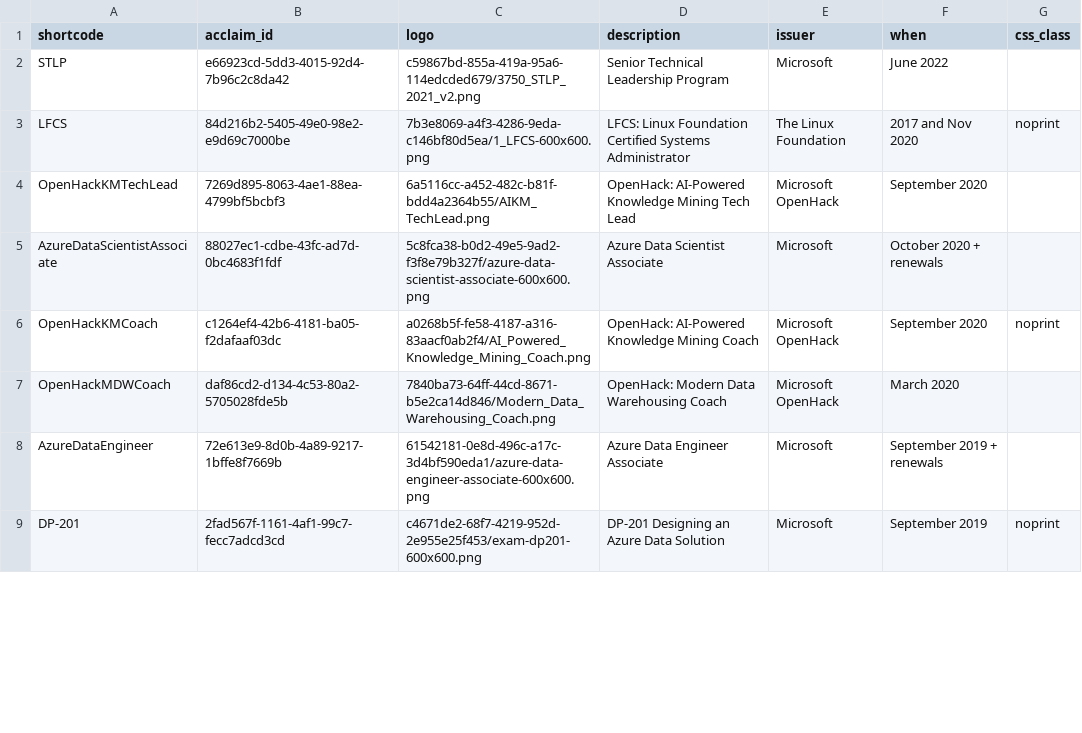
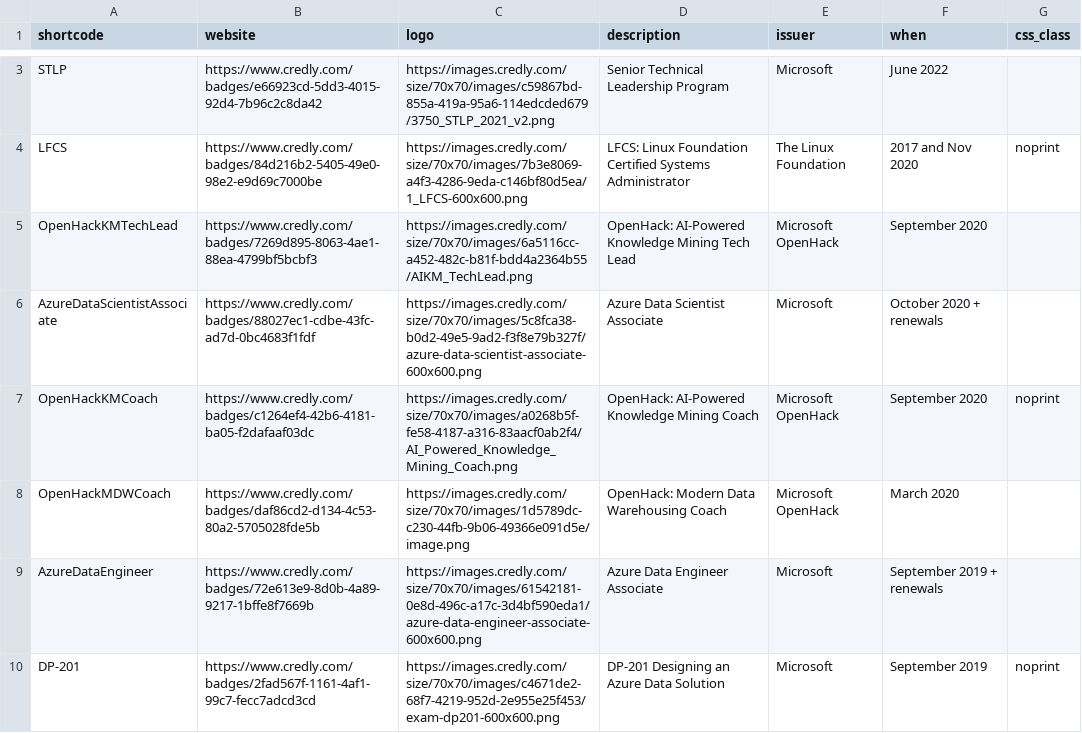
Before and after one commit to nathan-gs/nathan-gs.github.com, a CSV file: _data/cv_certificate.csv, drawn as a sheet; only a part is shown, gaps mark what is left out; the diff covers the shown part only.

```diff
--- a/_data/cv_certificate.csv
+++ b/_data/cv_certificate.csv
@@ -1 +1 @@
-shortcode,acclaim_id,logo,description,issuer,when,css_class
+shortcode,website,logo,description,issuer,when,css_class
@@ -2,8 +3,8 @@ shortcode,acclaim_id,logo,description,issuer,when,css_class
-STLP,e66923cd-5dd3-4015-92d4-7b96c2c8da42,c59867bd-855a-419a-95a6-114edcded679/3750_STLP_2021_v2.png, Senior Technical Leadership Program, Microsoft,June 2022,
-LFCS,84d216b2-5405-49e0-98e2-e9d69c7000be,7b3e8069-a4f3-4286-9eda-c146bf80d5ea/1_LFCS-600x600.png,LFCS: Linux Foundation Certified Systems Administrator,The Linux Foundation,"2017 and Nov 2020",noprint
-OpenHackKMTechLead,7269d895-8063-4ae1-88ea-4799bf5bcbf3,6a5116cc-a452-482c-b81f-bdd4a2364b55/AIKM_TechLead.png,OpenHack: AI-Powered Knowledge Mining Tech Lead,Microsoft OpenHack,September 2020,
-AzureDataScientistAssociate,88027ec1-cdbe-43fc-ad7d-0bc4683f1fdf,5c8fca38-b0d2-49e5-9ad2-f3f8e79b327f/azure-data-scientist-associate-600x600.png,Azure Data Scientist Associate,Microsoft,October 2020 + renewals,
-OpenHackKMCoach,c1264ef4-42b6-4181-ba05-f2dafaaf03dc,a0268b5f-fe58-4187-a316-83aacf0ab2f4/AI_Powered_Knowledge_Mining_Coach.png,OpenHack: AI-Powered Knowledge Mining Coach,Microsoft OpenHack,September 2020,noprint
-OpenHackMDWCoach,daf86cd2-d134-4c53-80a2-5705028fde5b,7840ba73-64ff-44cd-8671-b5e2ca14d846/Modern_Data_Warehousing_Coach.png,OpenHack: Modern Data Warehousing Coach,Microsoft OpenHack,March 2020,
-AzureDataEngineer,72e613e9-8d0b-4a89-9217-1bffe8f7669b,61542181-0e8d-496c-a17c-3d4bf590eda1/azure-data-engineer-associate-600x600.png,Azure Data Engineer Associate,Microsoft,September 2019 + renewals,
-DP-201,2fad567f-1161-4af1-99c7-fecc7adcd3cd,c4671de2-68f7-4219-952d-2e955e25f453/exam-dp201-600x600.png,DP-201 Designing an Azure Data Solution,Microsoft,September 2019,noprint
+STLP,https://www.credly.com/badges/e66923cd-5dd3-4015-92d4-7b96c2c8da42,https://images.credly.com/size/70x70/images/c59867bd-855a-419a-95a6-114edcded679/3750_STLP_2021_v2.png, Senior Technical Leadership Program, Microsoft,June 2022,
+LFCS,https://www.credly.com/badges/84d216b2-5405-49e0-98e2-e9d69c7000be,https://images.credly.com/size/70x70/images/7b3e8069-a4f3-4286-9eda-c146bf80d5ea/1_LFCS-600x600.png,LFCS: Linux Foundation Certified Systems Administrator,The Linux Foundation,"2017 and Nov 2020",noprint
+OpenHackKMTechLead,https://www.credly.com/badges/7269d895-8063-4ae1-88ea-4799bf5bcbf3,https://images.credly.com/size/70x70/images/6a5116cc-a452-482c-b81f-bdd4a2364b55/AIKM_TechLead.png,OpenHack: AI-Powered Knowledge Mining Tech Lead,Microsoft OpenHack,September 2020,
+AzureDataScientistAssociate,https://www.credly.com/badges/88027ec1-cdbe-43fc-ad7d-0bc4683f1fdf,https://images.credly.com/size/70x70/images/5c8fca38-b0d2-49e5-9ad2-f3f8e79b327f/azure-data-scientist-associate-600x600.png,Azure Data Scientist Associate,Microsoft,October 2020 + renewals,
+OpenHackKMCoach,https://www.credly.com/badges/c1264ef4-42b6-4181-ba05-f2dafaaf03dc,https://images.credly.com/size/70x70/images/a0268b5f-fe58-4187-a316-83aacf0ab2f4/AI_Powered_Knowledge_Mining_Coach.png,OpenHack: AI-Powered Knowledge Mining Coach,Microsoft OpenHack,September 2020,noprint
+OpenHackMDWCoach,https://www.credly.com/badges/daf86cd2-d134-4c53-80a2-5705028fde5b,https://images.credly.com/size/70x70/images/1d5789dc-c230-44fb-9b06-49366e091d5e/image.png,OpenHack: Modern Data Warehousing Coach,Microsoft OpenHack,March 2020,
+AzureDataEngineer,https://www.credly.com/badges/72e613e9-8d0b-4a89-9217-1bffe8f7669b,https://images.credly.com/size/70x70/images/61542181-0e8d-496c-a17c-3d4bf590eda1/azure-data-engineer-associate-600x600.png,Azure Data Engineer Associate,Microsoft,September 2019 + renewals,
+DP-201,https://www.credly.com/badges/2fad567f-1161-4af1-99c7-fecc7adcd3cd,https://images.credly.com/size/70x70/images/c4671de2-68f7-4219-952d-2e955e25f453/exam-dp201-600x600.png,DP-201 Designing an Azure Data Solution,Microsoft,September 2019,noprint
```
Also changed, not shown: 1 added row and 16 edited cells elsewhere in this file, 2 other files.
